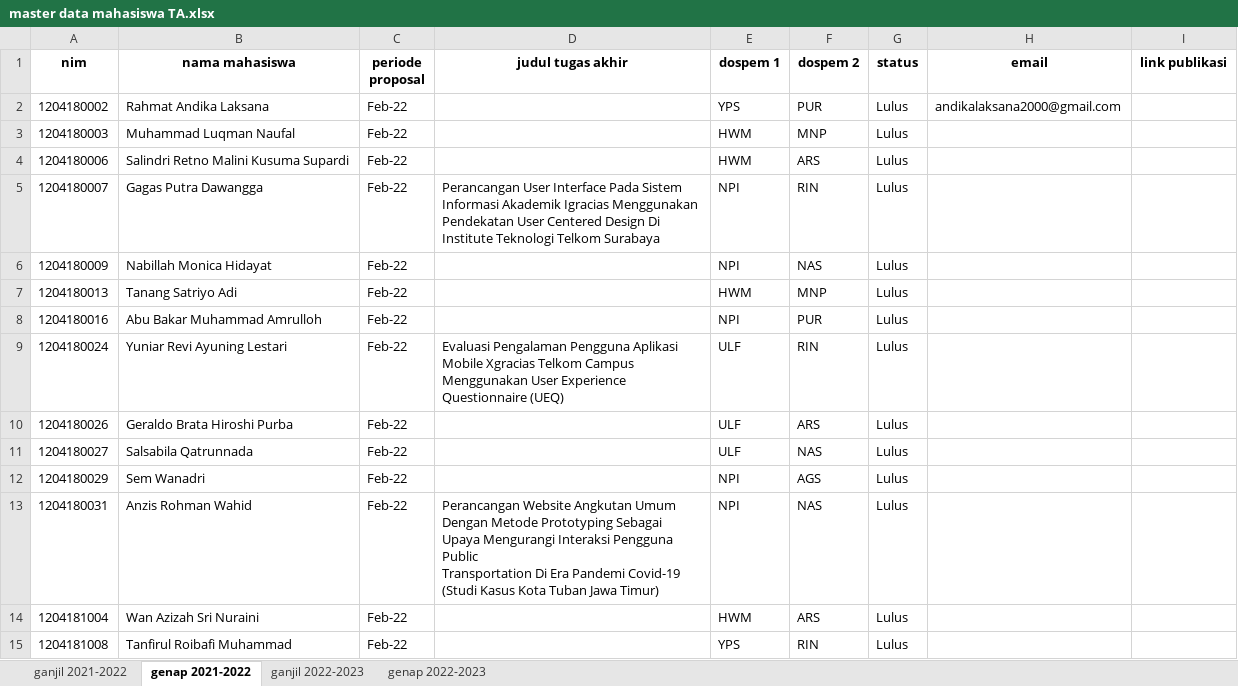
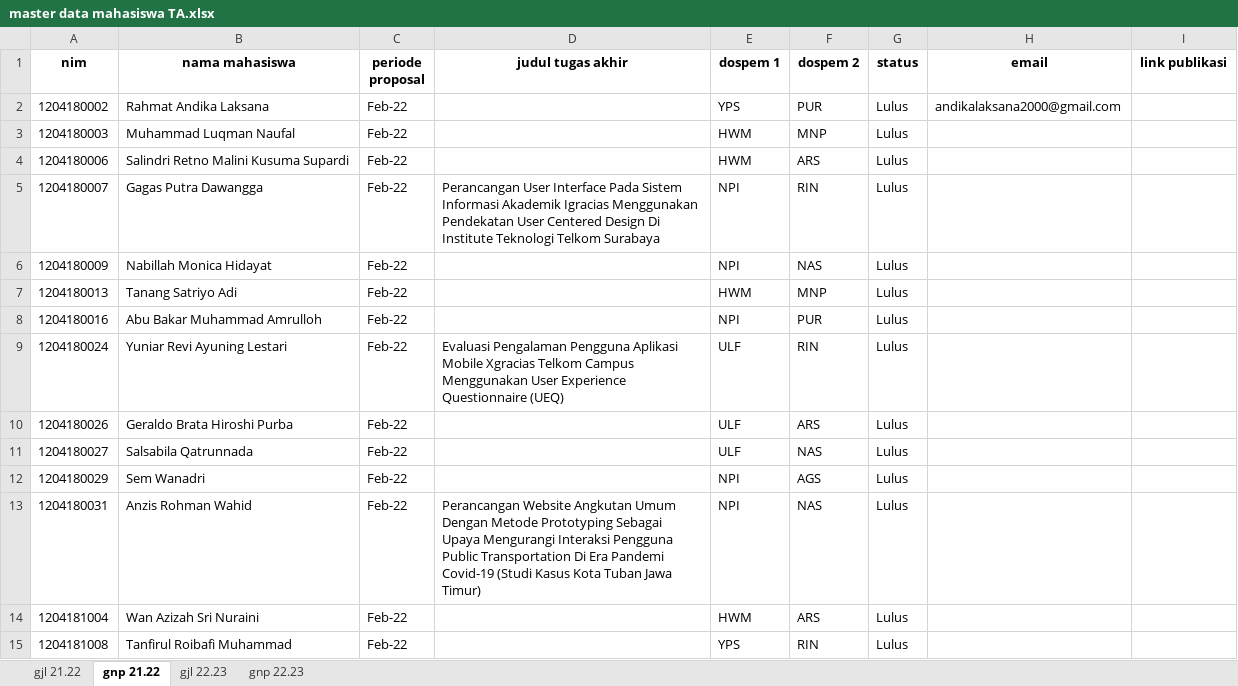
Before and after one commit to mnizarpm/sim-ta, an Excel workbook: master data mahasiswa TA.xlsx, sheet gnp 21.22, drawn as a sheet; only a part is shown; values as stored, in another font and other column widths than the file's, no borders; the diff names each change by its address in the sheet, - before the commit and + after, or states it on an @@ line.

Commit message:
Update master data mahasiswa TA.xlsx

```diff
--- a/master data mahasiswa TA.xlsx (sheet gnp 21.22)
+++ b/master data mahasiswa TA.xlsx (sheet gnp 21.22)
-sheet tab: ganjil 2021-2022
+sheet tab: gjl 21.22
-sheet tab: genap 2021-2022
+sheet tab: gnp 21.22
-sheet tab: ganjil 2022-2023
+sheet tab: gjl 22.23
-sheet tab: genap 2022-2023
+sheet tab: gnp 22.23
-D5 (judul tugas akhir): …Telkom Surabaya
+D5 (judul tugas akhir): …Telkom Surabaya
-D13 (judul tugas akhir): …Jawa Timur)
+D13 (judul tugas akhir): …Jawa Timur)
```
